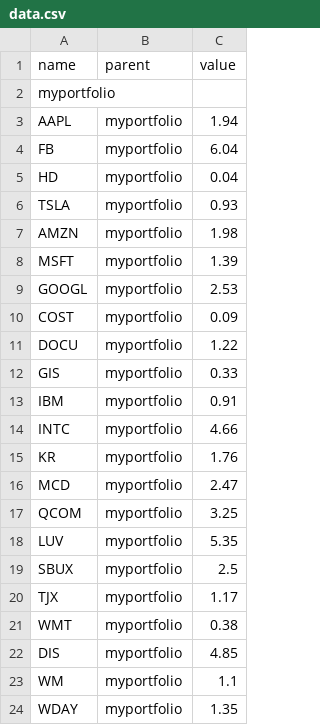
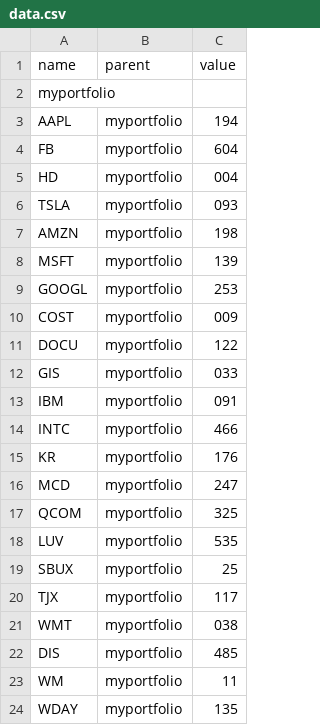
Before and after one commit to jpretti/data, a CSV file: data.csv, drawn as a sheet.

Commit message:
Update data.csv

```diff
--- a/data.csv
+++ b/data.csv
@@ -2,23 +2,23 @@ name,parent,value
 myportfolio,,
-AAPL,myportfolio,1.94
-FB,myportfolio,6.04
-HD,myportfolio,0.04
-TSLA,myportfolio,0.93
-AMZN,myportfolio,1.98
-MSFT,myportfolio,1.39
-GOOGL,myportfolio,2.53
-COST,myportfolio,0.09
-DOCU,myportfolio,1.22
-GIS,myportfolio,0.33
-IBM,myportfolio,0.91
-INTC,myportfolio,4.66
-KR,myportfolio,1.76
-MCD,myportfolio,2.47
-QCOM,myportfolio,3.25
-LUV,myportfolio,5.35
-SBUX,myportfolio,2.5
-TJX,myportfolio,1.17
-WMT,myportfolio,0.38
-DIS,myportfolio,4.85
-WM,myportfolio,1.1
-WDAY,myportfolio,1.35
+AAPL,myportfolio,194
+FB,myportfolio,604
+HD,myportfolio,004
+TSLA,myportfolio,093
+AMZN,myportfolio,198
+MSFT,myportfolio,139
+GOOGL,myportfolio,253
+COST,myportfolio,009
+DOCU,myportfolio,122
+GIS,myportfolio,033
+IBM,myportfolio,091
+INTC,myportfolio,466
+KR,myportfolio,176
+MCD,myportfolio,247
+QCOM,myportfolio,325
+LUV,myportfolio,535
+SBUX,myportfolio,25
+TJX,myportfolio,117
+WMT,myportfolio,038
+DIS,myportfolio,485
+WM,myportfolio,11
+WDAY,myportfolio,135
```
